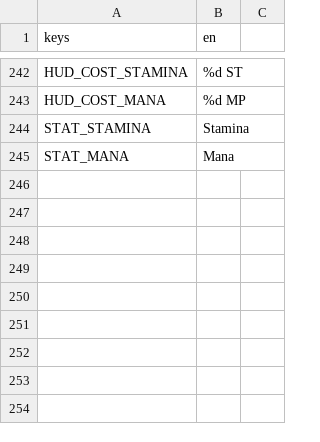
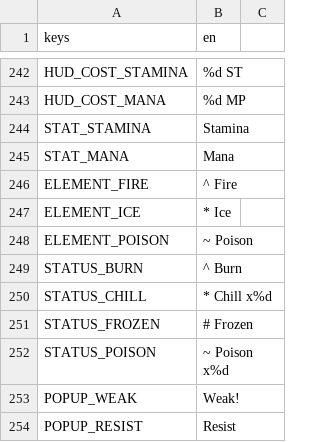
Before and after one commit to keifern-007/Project-A1, a CSV file: localization/translations.csv, drawn as a sheet; only a part is shown, gaps mark what is left out.

```diff
--- a/localization/translations.csv
+++ b/localization/translations.csv
@@ -245 +245,10 @@ STAT_STAMINA,Stamina
 STAT_MANA,Mana
+ELEMENT_FIRE,^ Fire
+ELEMENT_ICE,* Ice
+ELEMENT_POISON,~ Poison
+STATUS_BURN,^ Burn
+STATUS_CHILL,* Chill x%d
+STATUS_FROZEN,# Frozen
+STATUS_POISON,~ Poison x%d
+POPUP_WEAK,Weak!
+POPUP_RESIST,Resist
```
Also changed, not shown: 35 other files.
